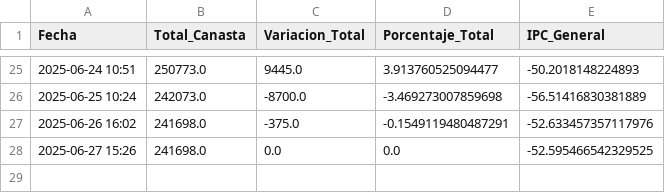
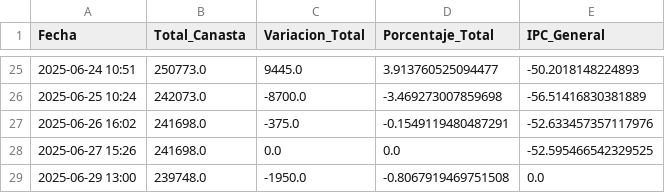
Before and after one commit to JBE10/IPC, a CSV file: resumen_202506.csv, drawn as a sheet; only a part is shown, gaps mark what is left out.

```diff
--- a/resumen_202506.csv
+++ b/resumen_202506.csv
@@ -28 +28,2 @@ Fecha,Total_Canasta,Variacion_Total,Porcentaje_Total,IPC_General
 2025-06-27 15:26,241698.0,0.0,0.0,-52.595466542329525
+2025-06-29 13:00,239748.0,-1950.0,-0.8067919469751508,0.0
```
Also changed, not shown: divisiones_202506.csv, productos_202506.csv, 2 other files.
